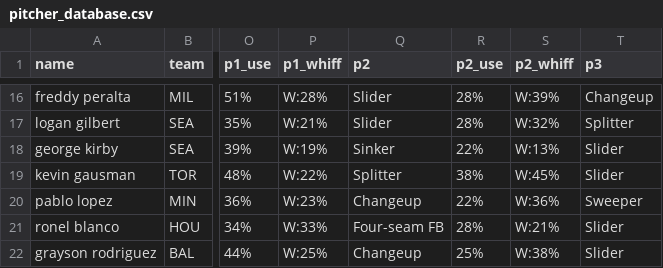
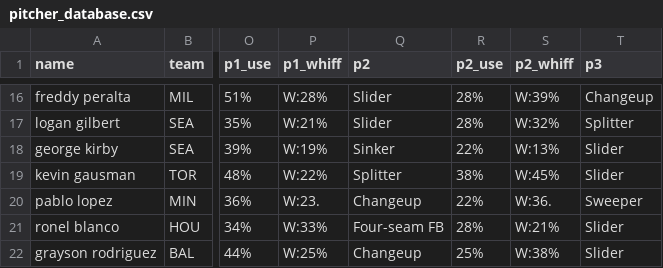
Before and after one commit to KingTud88/MLB-Prop-App, a CSV file: pitcher_database.csv, drawn as a sheet; only a part is shown, gaps mark what is left out; the diff covers the shown part only; the diff names each change by its address in the sheet, - before the commit and + after, or states it on an @@ line.

```diff
--- a/pitcher_database.csv
+++ b/pitcher_database.csv
-P20 (p1_whiff): W:23%
+P20 (p1_whiff): W:23.
-S20 (p2_whiff): W:36%
+S20 (p2_whiff): W:36.
```
Also changed, not shown: 1 added row and 29 edited cells elsewhere in this file.
